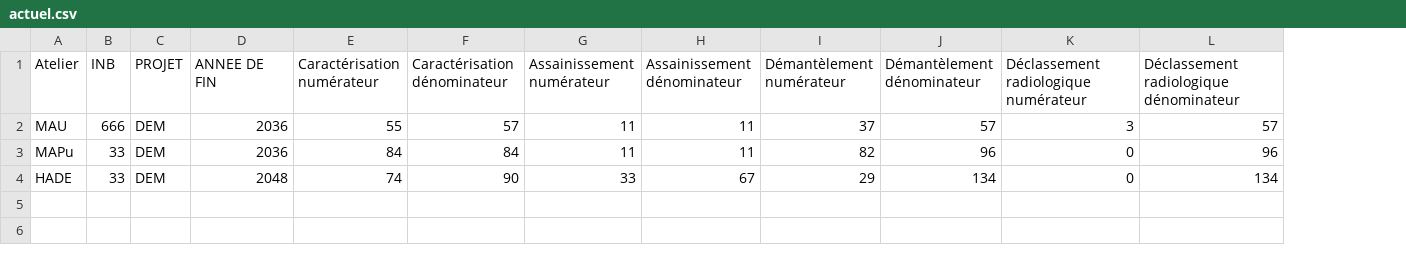
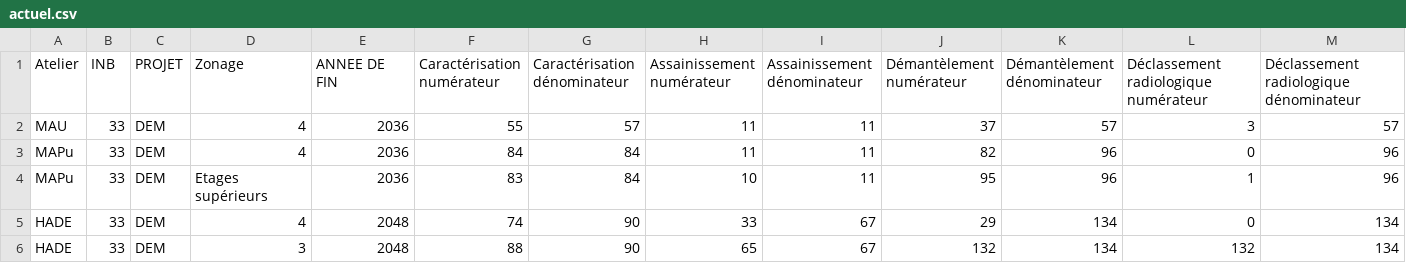
Before and after one commit to flowerz-fr/suivi-avancement, a CSV file: data/actuel.csv, drawn as a sheet; only a part is shown; addresses are those after the commit; rows hold the shown columns only; the diff names each change by its address in the sheet, - before the commit and + after, or states it on an @@ line.

```diff
--- a/data/actuel.csv
+++ b/data/actuel.csv
+column D (Zonage), rows 2-3: 4 | 4; row 5: 4
-B2 (INB): 666
+B2 (INB): 33
+row 4: MAPu | 33 | DEM | Etages supérieurs | 2036 | 83 | 84 | 10 | 11 | 95 | 96 | 1 | 96
+row 6: HADE | 33 | DEM | 3 | 2048 | 88 | 90 | 65 | 67 | 132 | 134 | 132 | 134
```
Also changed, not shown: data/ancien.csv, 16 other files.
